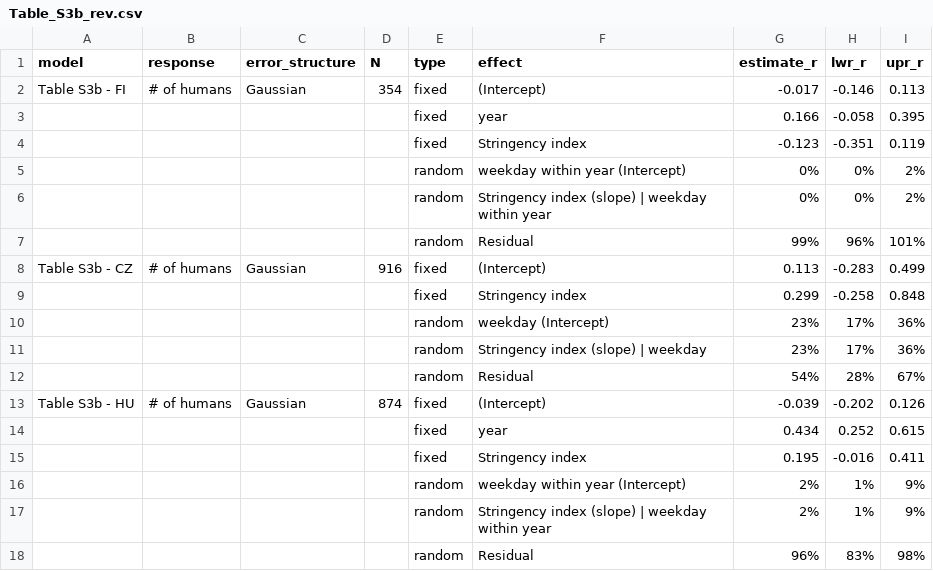
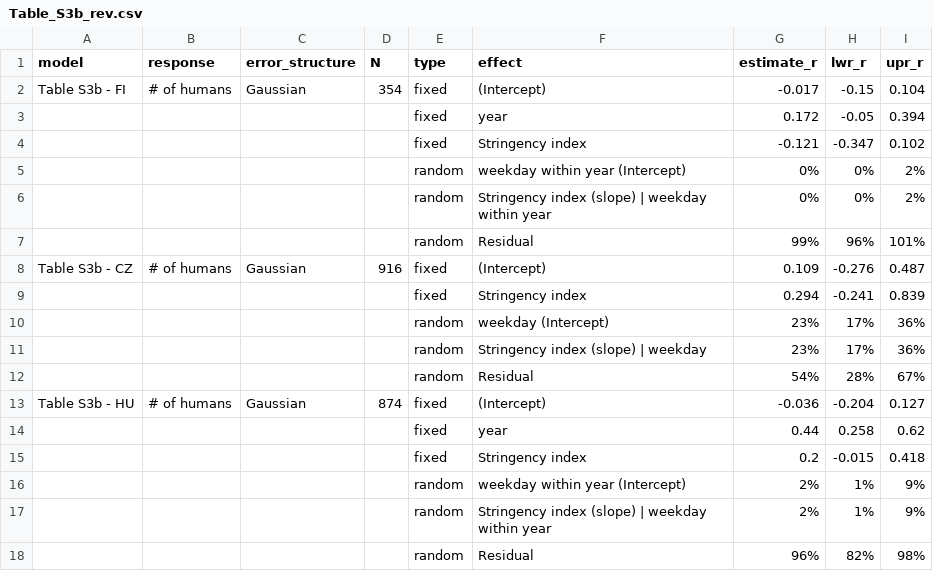
Before and after one commit to MartinBulla/avian_FID_covid, a CSV file: Outputs/Table_S3b_rev.csv, drawn as a sheet.

```diff
--- a/Outputs/Table_S3b_rev.csv
+++ b/Outputs/Table_S3b_rev.csv
@@ -1,5 +1,5 @@
 model,response,error_structure,N,type,effect,estimate_r,lwr_r,upr_r
-Table S3b - FI,# of humans,Gaussian,354,fixed,(Intercept),-0.017,-0.146,0.113
-"","","","",fixed,year,0.166,-0.058,0.395
-"","","","",fixed,Stringency index,-0.123,-0.351,0.119
+Table S3b - FI,# of humans,Gaussian,354,fixed,(Intercept),-0.017,-0.15,0.104
+"","","","",fixed,year,0.172,-0.05,0.394
+"","","","",fixed,Stringency index,-0.121,-0.347,0.102
 "","","","",random,weekday within year (Intercept),0%,0%,2%
@@ -7,4 +7,4 @@ Table S3b - FI,# of humans,Gaussian,354,fixed,(Intercept),-0.017,-0.146,0.113
 "","","","",random,Residual,99%,96%,101%
-Table S3b - CZ,# of humans,Gaussian,916,fixed,(Intercept),0.113,-0.283,0.499
-"","","","",fixed,Stringency index,0.299,-0.258,0.848
+Table S3b - CZ,# of humans,Gaussian,916,fixed,(Intercept),0.109,-0.276,0.487
+"","","","",fixed,Stringency index,0.294,-0.241,0.839
 "","","","",random,weekday (Intercept),23%,17%,36%
@@ -12,7 +12,7 @@ Table S3b - CZ,# of humans,Gaussian,916,fixed,(Intercept),0.113,-0.283,0.499
 "","","","",random,Residual,54%,28%,67%
-Table S3b - HU,# of humans,Gaussian,874,fixed,(Intercept),-0.039,-0.202,0.126
-"","","","",fixed,year,0.434,0.252,0.615
-"","","","",fixed,Stringency index,0.195,-0.016,0.411
+Table S3b - HU,# of humans,Gaussian,874,fixed,(Intercept),-0.036,-0.204,0.127
+"","","","",fixed,year,0.44,0.258,0.62
+"","","","",fixed,Stringency index,0.2,-0.015,0.418
 "","","","",random,weekday within year (Intercept),2%,1%,9%
 "","","","",random,Stringency index (slope) | weekday within year,2%,1%,9%
-"","","","",random,Residual,96%,83%,98%
+"","","","",random,Residual,96%,82%,98%
```
Also changed, not shown: Outputs/Table_S2a.csv, Outputs/Table_S2b.csv, 32 other files.
